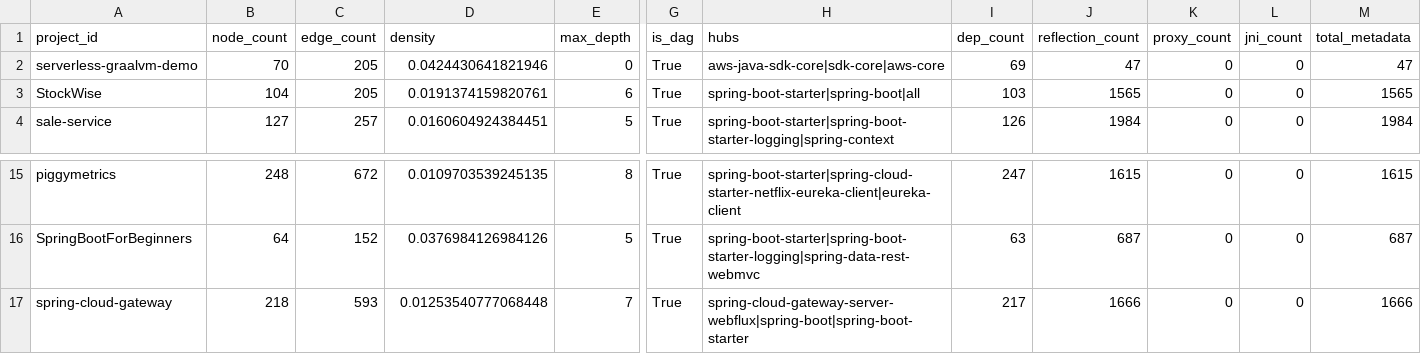
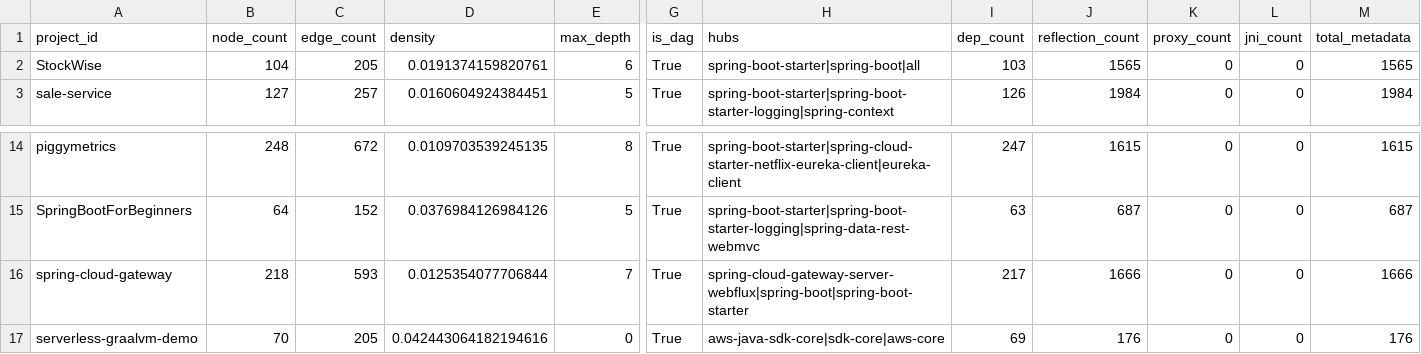
Before and after one commit to sergio-oliveira-br/GraphAOT, a CSV file: src/data/analysis_results.csv, drawn as a sheet; only a part is shown, gaps mark what is left out; removed rows and columns are numbered as before the commit, all else as after; rows hold the shown columns only; the diff names each change by its address in the sheet, - before the commit and + after, or states it on an @@ line.

```diff
--- a/src/data/analysis_results.csv
+++ b/src/data/analysis_results.csv
-row 2: serverless-graalvm-demo | 70 | 205 | 0.0424430641821946 | 0 | True | aws-java-sdk-core|sdk-core|aws-core | 69 | 47 | 0 | 0 | 47
-D16 (density): 0.01253540777068448
+D16 (density): 0.0125354077706844
+row 17: serverless-graalvm-demo | 70 | 205 | 0.042443064182194616 | 0 | True | aws-java-sdk-core|sdk-core|aws-core | 69 | 176 | 0 | 0 | 176
```
Also changed, not shown: src/data/manifest.csv, 5 other files.
